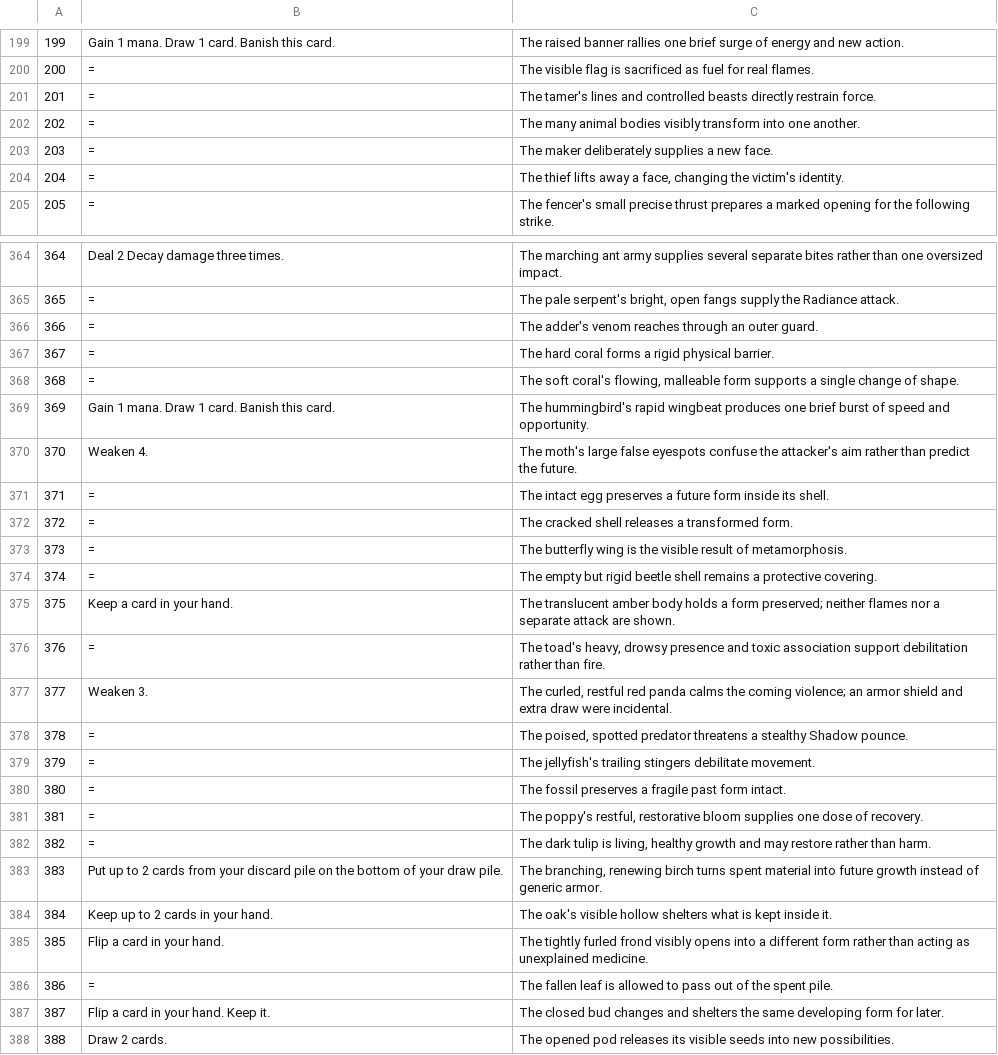
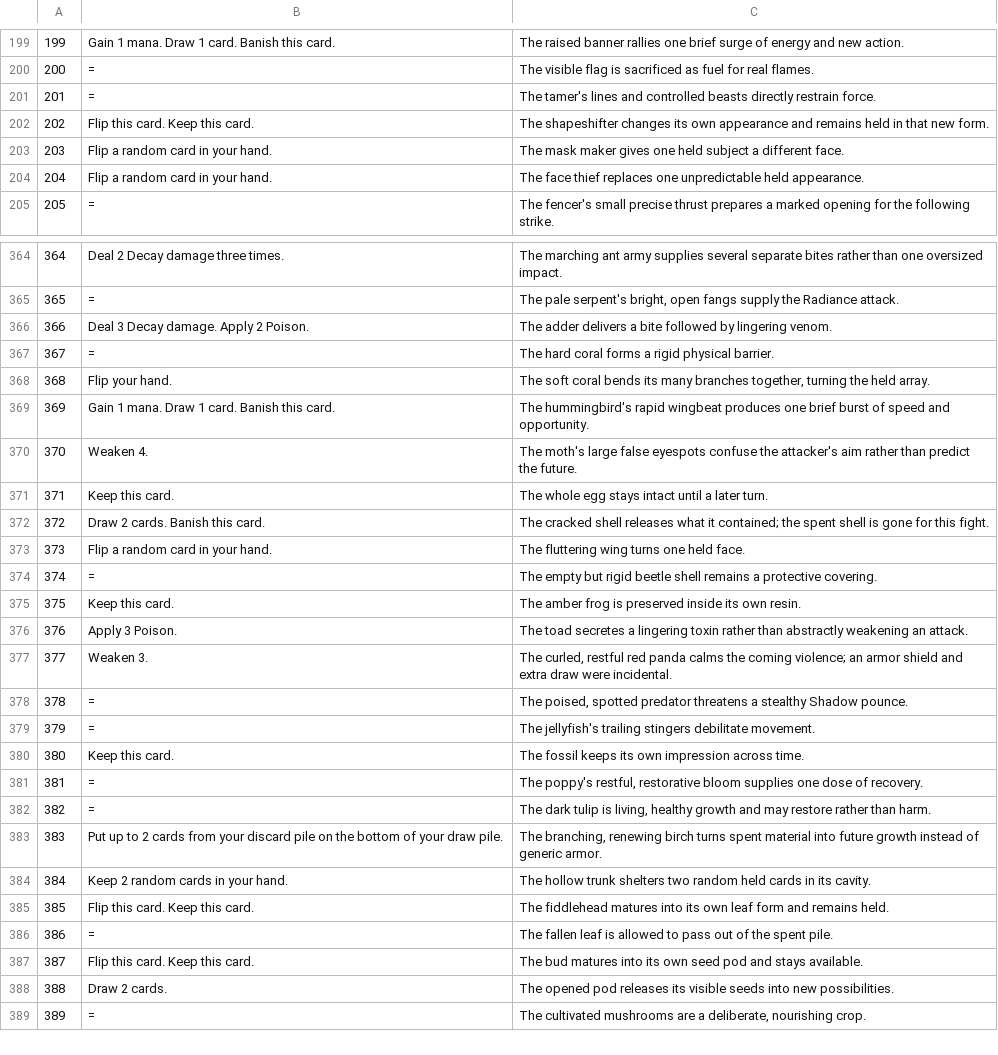
Before and after one commit to Talyen/dusk-and-dawn, a TSV file: scripts/content-review/cards-review.tsv, drawn as a sheet; only a part is shown, gaps mark what is left out; the shorter side is filled out with more unchanged rows; the diff covers the shown part only.

Commit message:
docs: halve lingering statuses and simplify card targeting

```diff
--- a/scripts/content-review/cards-review.tsv
+++ b/scripts/content-review/cards-review.tsv
@@ -201,5 +201,5 @@
 201|=|The tamer's lines and controlled beasts directly restrain force.
-202|=|The many animal bodies visibly transform into one another.
-203|=|The maker deliberately supplies a new face.
-204|=|The thief lifts away a face, changing the victim's identity.
+202|Flip this card. Keep this card.|The shapeshifter changes its own appearance and remains held in that new form.
+203|Flip a random card in your hand.|The mask maker gives one held subject a different face.
+204|Flip a random card in your hand.|The face thief replaces one unpredictable held appearance.
 205|=|The fencer's small precise thrust prepares a marked opening for the following strike.
@@ -365,13 +365,13 @@
 365|=|The pale serpent's bright, open fangs supply the Radiance attack.
-366|=|The adder's venom reaches through an outer guard.
+366|Deal 3 Decay damage. Apply 2 Poison.|The adder delivers a bite followed by lingering venom.
 367|=|The hard coral forms a rigid physical barrier.
-368|=|The soft coral's flowing, malleable form supports a single change of shape.
+368|Flip your hand.|The soft coral bends its many branches together, turning the held array.
 369|Gain 1 mana. Draw 1 card. Banish this card.|The hummingbird's rapid wingbeat produces one brief burst of speed and opportunity.
 370|Weaken 4.|The moth's large false eyespots confuse the attacker's aim rather than predict the future.
-371|=|The intact egg preserves a future form inside its shell.
-372|=|The cracked shell releases a transformed form.
-373|=|The butterfly wing is the visible result of metamorphosis.
+371|Keep this card.|The whole egg stays intact until a later turn.
+372|Draw 2 cards. Banish this card.|The cracked shell releases what it contained; the spent shell is gone for this fight.
+373|Flip a random card in your hand.|The fluttering wing turns one held face.
 374|=|The empty but rigid beetle shell remains a protective covering.
-375|Keep a card in your hand.|The translucent amber body holds a form preserved; neither flames nor a separate attack are shown.
-376|=|The toad's heavy, drowsy presence and toxic association support debilitation rather than fire.
+375|Keep this card.|The amber frog is preserved inside its own resin.
+376|Apply 3 Poison.|The toad secretes a lingering toxin rather than abstractly weakening an attack.
 377|Weaken 3.|The curled, restful red panda calms the coming violence; an armor shield and extra draw were incidental.
@@ -379,3 +379,3 @@
 379|=|The jellyfish's trailing stingers debilitate movement.
-380|=|The fossil preserves a fragile past form intact.
+380|Keep this card.|The fossil keeps its own impression across time.
 381|=|The poppy's restful, restorative bloom supplies one dose of recovery.
@@ -383,6 +383,6 @@
 383|Put up to 2 cards from your discard pile on the bottom of your draw pile.|The branching, renewing birch turns spent material into future growth instead of generic armor.
-384|Keep up to 2 cards in your hand.|The oak's visible hollow shelters what is kept inside it.
-385|Flip a card in your hand.|The tightly furled frond visibly opens into a different form rather than acting as unexplained medicine.
+384|Keep 2 random cards in your hand.|The hollow trunk shelters two random held cards in its cavity.
+385|Flip this card. Keep this card.|The fiddlehead matures into its own leaf form and remains held.
 386|=|The fallen leaf is allowed to pass out of the spent pile.
-387|Flip a card in your hand. Keep it.|The closed bud changes and shelters the same developing form for later.
+387|Flip this card. Keep this card.|The bud matures into its own seed pod and stays available.
 388|Draw 2 cards.|The opened pod releases its visible seeds into new possibilities.
```
Also changed, not shown: 134 edited cells elsewhere in this file, scripts/content-review/enemies-review.tsv, 52 other files.
